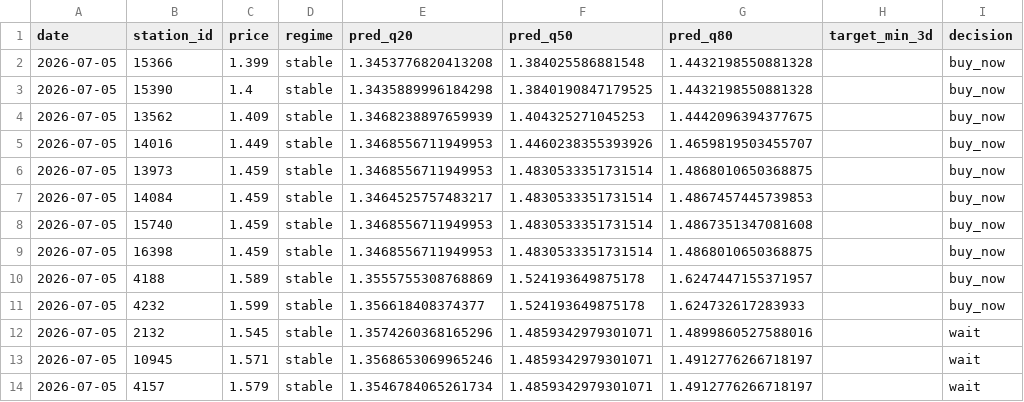
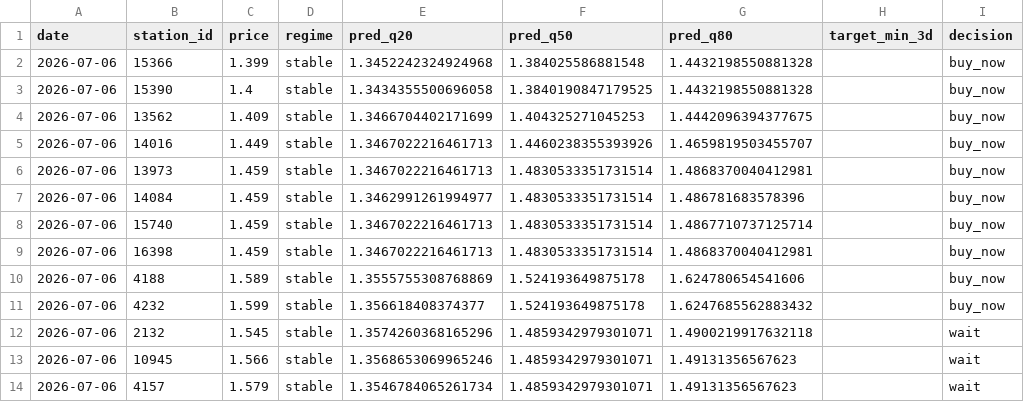
Before and after one commit to juanluserra/fuel-recommender-murcia, a CSV file: data/latest/alcantarilla_murcia__precio_gasoleo_a__latest.csv, drawn as a sheet; only a part is shown; the diff names each change by its address in the sheet, - before the commit and + after, or states it on an @@ line.

```diff
--- a/data/latest/alcantarilla_murcia__precio_gasoleo_a__latest.csv
+++ b/data/latest/alcantarilla_murcia__precio_gasoleo_a__latest.csv
-A2:A14 (date): 2026-07-05
+A2:A14 (date): 2026-07-06
-E2 (pred_q20): 1.3453776820413208
+E2 (pred_q20): 1.3452242324924968
-E3 (pred_q20): 1.3435889996184298
+E3 (pred_q20): 1.3434355500696058
-E4 (pred_q20): 1.3468238897659939
+E4 (pred_q20): 1.3466704402171699
-E5:E6 (pred_q20): 1.3468556711949953
+E5:E6 (pred_q20): 1.3467022216461713
-G6 (pred_q80): 1.4868010650368875
+G6 (pred_q80): 1.4868370040412981
-E7 (pred_q20): 1.3464525757483217
+E7 (pred_q20): 1.3462991261994977
-G7 (pred_q80): 1.4867457445739853
+G7 (pred_q80): 1.486781683578396
-E8:E9 (pred_q20): 1.3468556711949953
+E8:E9 (pred_q20): 1.3467022216461713
-G8 (pred_q80): 1.4867351347081608
+G8 (pred_q80): 1.4867710737125714
-G9 (pred_q80): 1.4868010650368875
+G9 (pred_q80): 1.4868370040412981
-G10 (pred_q80): 1.6247447155371957
+G10 (pred_q80): 1.624780654541606
-G11 (pred_q80): 1.624732617283933
+G11 (pred_q80): 1.6247685562883432
-G12 (pred_q80): 1.4899860527588016
+G12 (pred_q80): 1.4900219917632118
-C13 (price): 1.571
+C13 (price): 1.566
-G13:G14 (pred_q80): 1.4912776266718197
+G13:G14 (pred_q80): 1.49131356567623
```
Also changed, not shown: data/history/alcantarilla_murcia/fetch_log.csv, data/history/alcantarilla_murcia/stations.csv, 4 other files.
